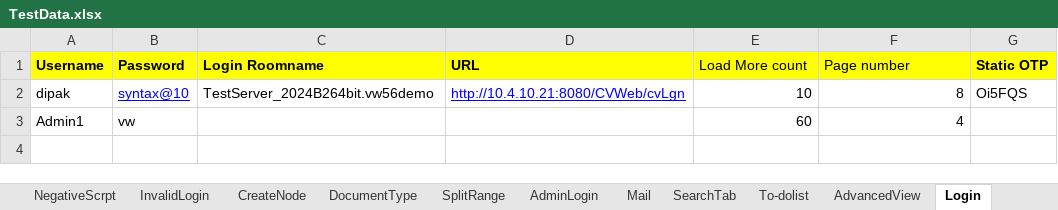
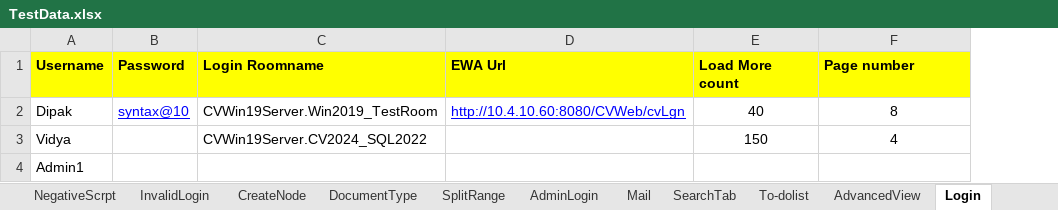
Before and after one commit to Vidya3011/EWA_Automation_Codes_CV2024-B02, an Excel workbook: data/TestData.xlsx, sheet Login, drawn as a sheet; values as stored, in another font and other column widths than the file's, no borders; removed rows and columns are numbered as before the commit, all else as after; the diff names each change by its address in the sheet, - before the commit and + after, or states it on an @@ line.

```diff
--- a/data/TestData.xlsx (sheet Login)
+++ b/data/TestData.xlsx (sheet Login)
-column D (URL), row 2: http://10.4.10.21:8080/CVWeb/cvLgn
+column D (EWA Url), row 2: http://10.4.10.60:8080/CVWeb/cvLgn
-column G (Static OTP), row 2: Oi5FQS
-E1:F1 bold: off
+E1:F1 bold: on
-A2 (Username): dipak
+A2 (Username): Dipak
-C2 (Login Roomname): TestServer_2024B264bit.vw56demo
+C2 (Login Roomname): CVWin19Server.Win2019_TestRoom
-E2 (Load More count): 10
+E2 (Load More count): 40
-E2:F2 alignment: right
+E2:F2 alignment: center
+row 3: Vidya |  | CVWin19Server.CV2024_SQL2022 |  | 150 | 4
-B4 (Password): vw
+B4 (Password): (empty)
-E4 (Load More count): 60
+E4 (Load More count): (empty)
-F4 (Page number): 4
+F4 (Page number): (empty)
```
Also changed, not shown: sheet Custom Columns, sheet MyPreferences, sheet Security, sheet BatchIndexing, sheet DocumentVersion, sheet DocumentsContext, 1 more sheet, 49 other files.
